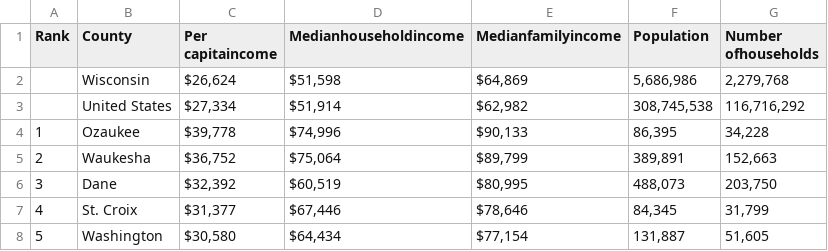
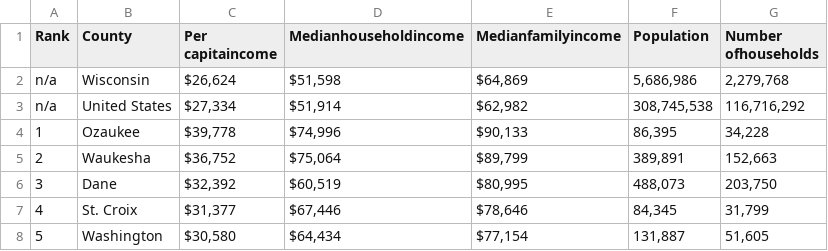
Before and after one commit to notfogel/lab-two, a CSV file: boilerplate/data/wisconsin_counties_income.csv, drawn as a sheet; only a part is shown.

Commit message:
Update wisconsin_counties_income.csv

```diff
--- a/boilerplate/data/wisconsin_counties_income.csv
+++ b/boilerplate/data/wisconsin_counties_income.csv
@@ -1,4 +1,4 @@
 Rank,County,Per capitaincome,Medianhouseholdincome,Medianfamilyincome,Population,Number ofhouseholds
-,Wisconsin,"$26,624","$51,598","$64,869","5,686,986","2,279,768"
-,United States,"$27,334","$51,914","$62,982","308,745,538","116,716,292"
+n/a,Wisconsin,"$26,624","$51,598","$64,869","5,686,986","2,279,768"
+n/a,United States,"$27,334","$51,914","$62,982","308,745,538","116,716,292"
 1,Ozaukee,"$39,778","$74,996","$90,133","86,395","34,228"
```
